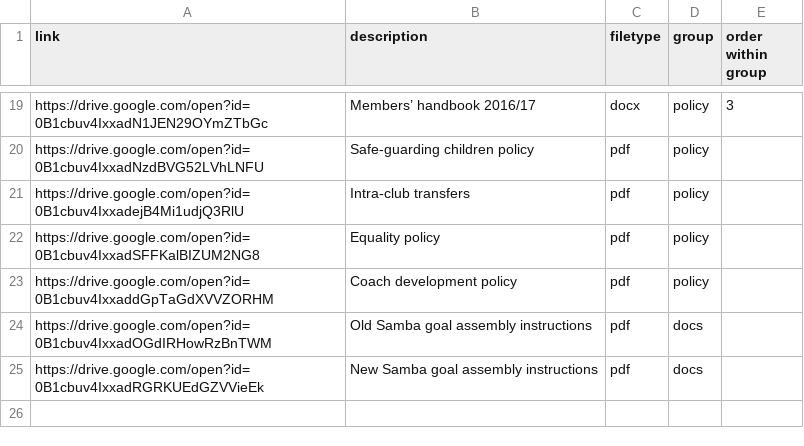
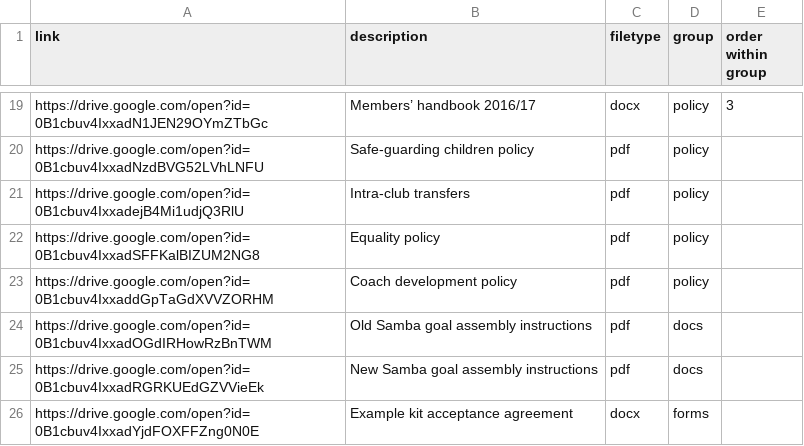
Before and after one commit to Pam-BYFC/BYFC.github.io, a CSV file: _data/docs.csv, drawn as a sheet; only a part is shown, gaps mark what is left out.

Commit message:
Added example kit acceptance agreement

```diff
--- a/_data/docs.csv
+++ b/_data/docs.csv
@@ -25 +25,2 @@ https://drive.google.com/open?id=0B1cbuv4IxxadOGdIRHowRzBnTWM,Old Samba goal ass
 https://drive.google.com/open?id=0B1cbuv4IxxadRGRKUEdGZVVieEk,New Samba goal assembly instructions,pdf,docs,
+https://drive.google.com/open?id=0B1cbuv4IxxadYjdFOXFFZng0N0E,Example kit acceptance agreement,docx,forms,
```
